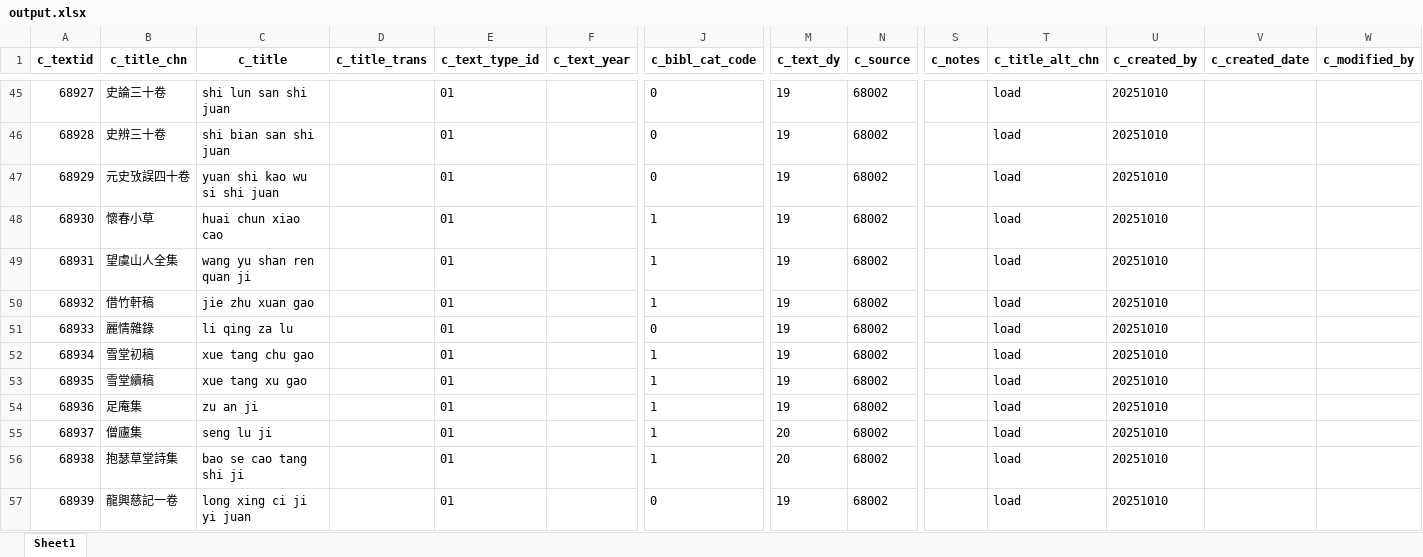
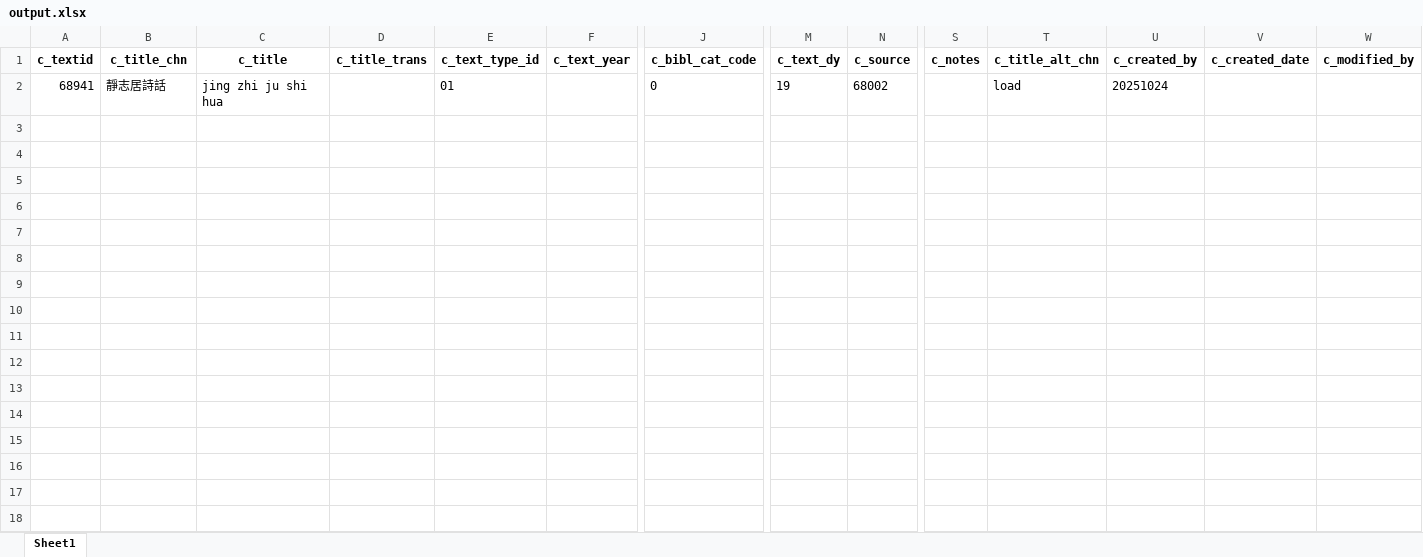
Before and after one commit to cbdb-project/create-new-books-for-cbdb, an Excel workbook: output.xlsx, sheet Sheet1, drawn as a sheet; only a part is shown, gaps mark what is left out; values as stored, in another font and other column widths than the file's, no borders; removed rows and columns are numbered as before the commit, all else as after; rows hold the shown columns only; the diff covers the shown part only; the diff names each change by its address in the sheet, - before the commit and + after, or states it on an @@ line.

```diff
--- a/output.xlsx (sheet Sheet1)
+++ b/output.xlsx (sheet Sheet1)
-A2 (c_textid): 68927
+A2 (c_textid): 68941
-B2 (c_title_chn): 史論三十卷
+B2 (c_title_chn): 靜志居詩話
-C2 (c_title): shi lun san shi juan
+C2 (c_title): jing zhi ju shi hua
-U2 (c_created_by): 20251010
+U2 (c_created_by): 20251024
-row 46: 68928 | 史辨三十卷 | shi bian san shi juan |  | 01 |  | 0 | 19 | 68002 |  | load | 20251010
-row 47: 68929 | 元史攷誤四十卷 | yuan shi kao wu si shi juan |  | 01 |  | 0 | 19 | 68002 |  | load | 20251010
-row 48: 68930 | 懷春小草 | huai chun xiao cao |  | 01 |  | 1 | 19 | 68002 |  | load | 20251010
-row 49: 68931 | 望虞山人全集 | wang yu shan ren quan ji |  | 01 |  | 1 | 19 | 68002 |  | load | 20251010
-row 50: 68932 | 借竹軒稿 | jie zhu xuan gao |  | 01 |  | 1 | 19 | 68002 |  | load | 20251010
-row 51: 68933 | 麗情雜錄 | li qing za lu |  | 01 |  | 0 | 19 | 68002 |  | load | 20251010
-row 52: 68934 | 雪堂初稿 | xue tang chu gao |  | 01 |  | 1 | 19 | 68002 |  | load | 20251010
-row 53: 68935 | 雪堂續稿 | xue tang xu gao |  | 01 |  | 1 | 19 | 68002 |  | load | 20251010
-row 54: 68936 | 足庵集 | zu an ji |  | 01 |  | 1 | 19 | 68002 |  | load | 20251010
-row 55: 68937 | 僧廬集 | seng lu ji |  | 01 |  | 1 | 20 | 68002 |  | load | 20251010
-row 56: 68938 | 抱瑟草堂詩集 | bao se cao tang shi ji |  | 01 |  | 1 | 20 | 68002 |  | load | 20251010
-row 57: 68939 | 龍興慈記一卷 | long xing ci ji yi juan |  | 01 |  | 0 | 19 | 68002 |  | load | 20251010
```
Also changed, not shown: 43 removed rows elsewhere in this sheet, 3 other files.
